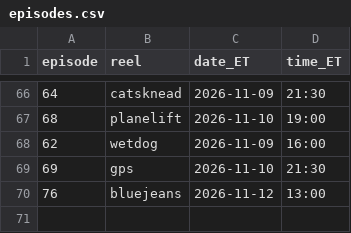
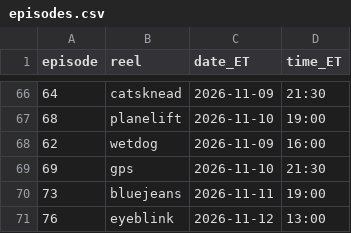
Before and after one commit to jiewei190-arch/reel-render, a CSV file: handoff/episodes.csv, drawn as a sheet; only a part is shown, gaps mark what is left out.

```diff
--- a/handoff/episodes.csv
+++ b/handoff/episodes.csv
@@ -69,2 +69,3 @@ episode,reel,date_ET,time_ET
 69,gps,2026-11-10,21:30
-76,bluejeans,2026-11-12,13:00
+73,bluejeans,2026-11-11,19:00
+76,eyeblink,2026-11-12,13:00
```
Also changed, not shown: handoff/schedule_batchN.csv, 20 other files.
